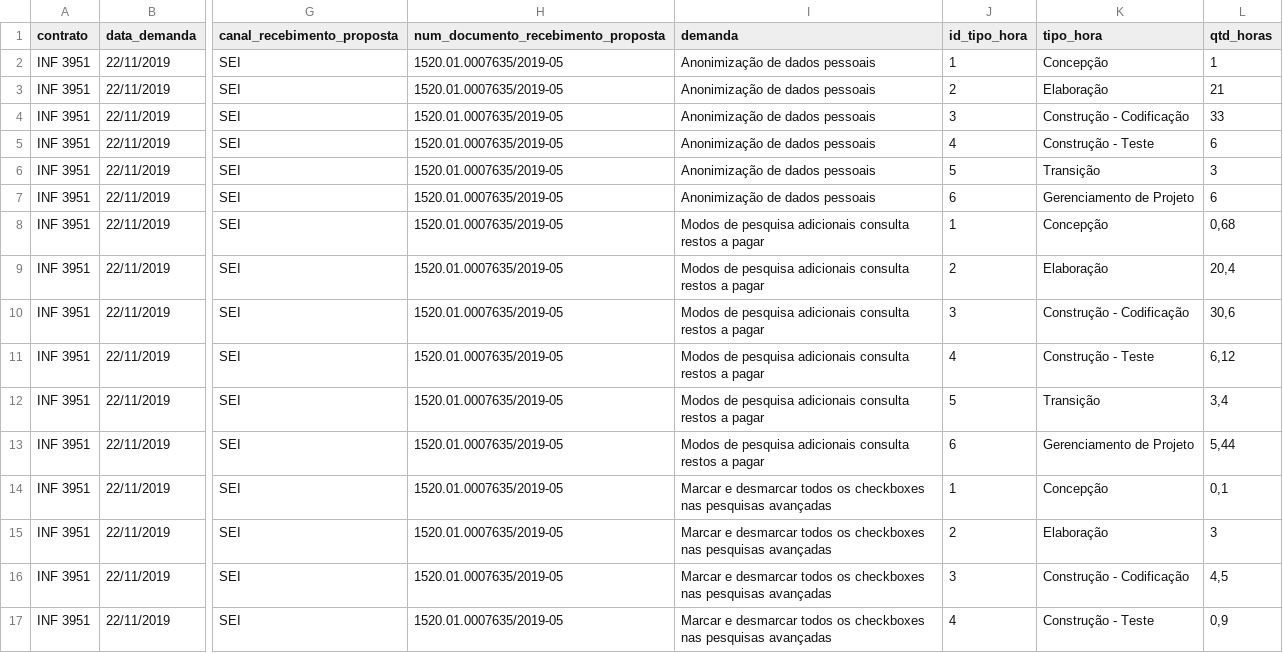
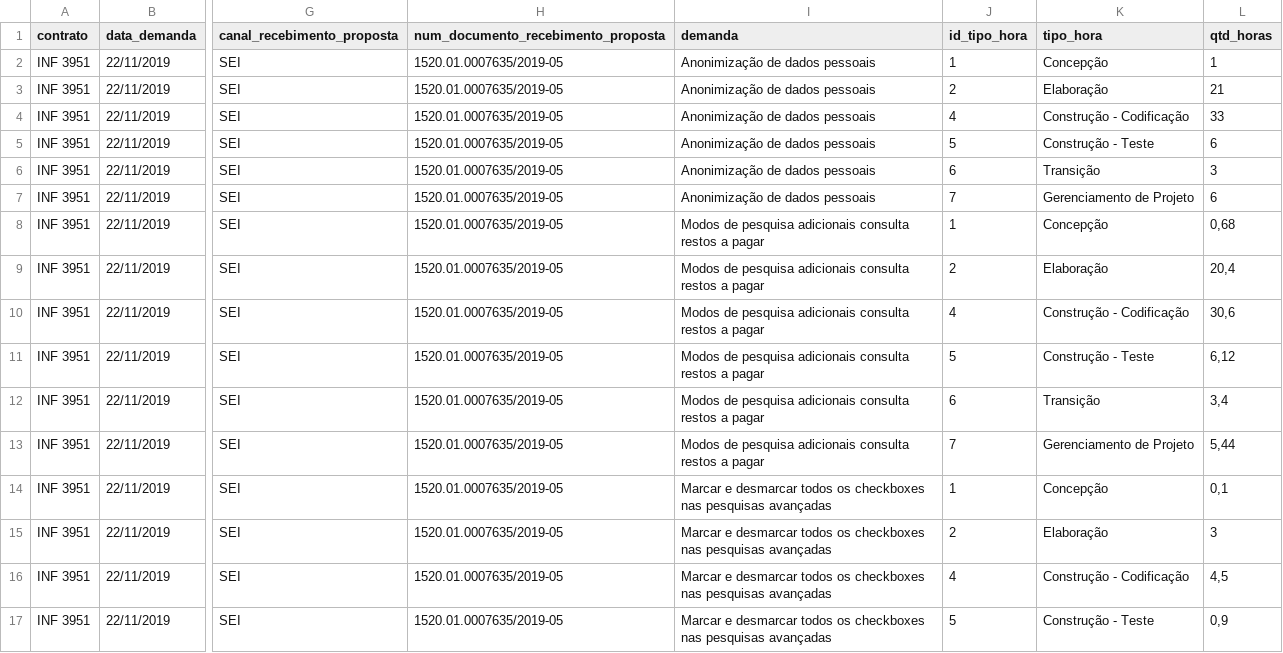
Before and after one commit to transparencia-mg/gestao-contratos, a CSV file: gestao-contratos.csv, drawn as a sheet; only a part is shown, gaps mark what is left out; the diff covers the shown part only; the diff names each change by its address in the sheet, - before the commit and + after, or states it on an @@ line.

Commit message:
Altera numeracao id_tipo_hora para incluir horas construcao arquitetura

```diff
--- a/gestao-contratos.csv
+++ b/gestao-contratos.csv
-J4 (id_tipo_hora): 3
+J4 (id_tipo_hora): 4
-J5 (id_tipo_hora): 4
+J5 (id_tipo_hora): 5
-J6 (id_tipo_hora): 5
+J6 (id_tipo_hora): 6
-J7 (id_tipo_hora): 6
+J7 (id_tipo_hora): 7
-J10 (id_tipo_hora): 3
+J10 (id_tipo_hora): 4
-J11 (id_tipo_hora): 4
+J11 (id_tipo_hora): 5
-J12 (id_tipo_hora): 5
+J12 (id_tipo_hora): 6
-J13 (id_tipo_hora): 6
+J13 (id_tipo_hora): 7
-J16 (id_tipo_hora): 3
+J16 (id_tipo_hora): 4
-J17 (id_tipo_hora): 4
+J17 (id_tipo_hora): 5
```
Also changed, not shown: 49 edited cells elsewhere in this file.
